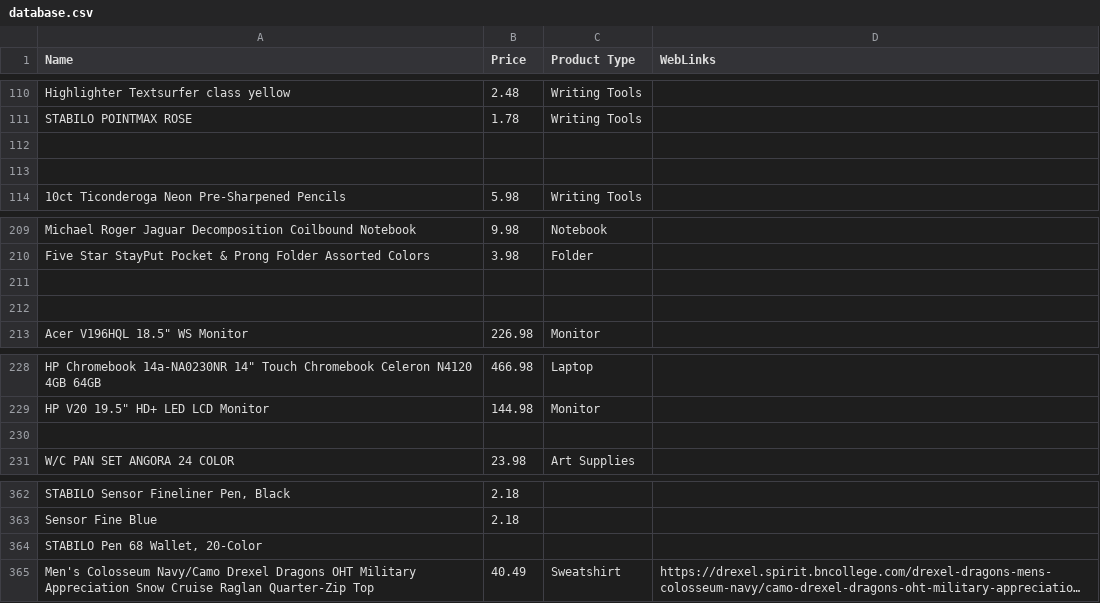
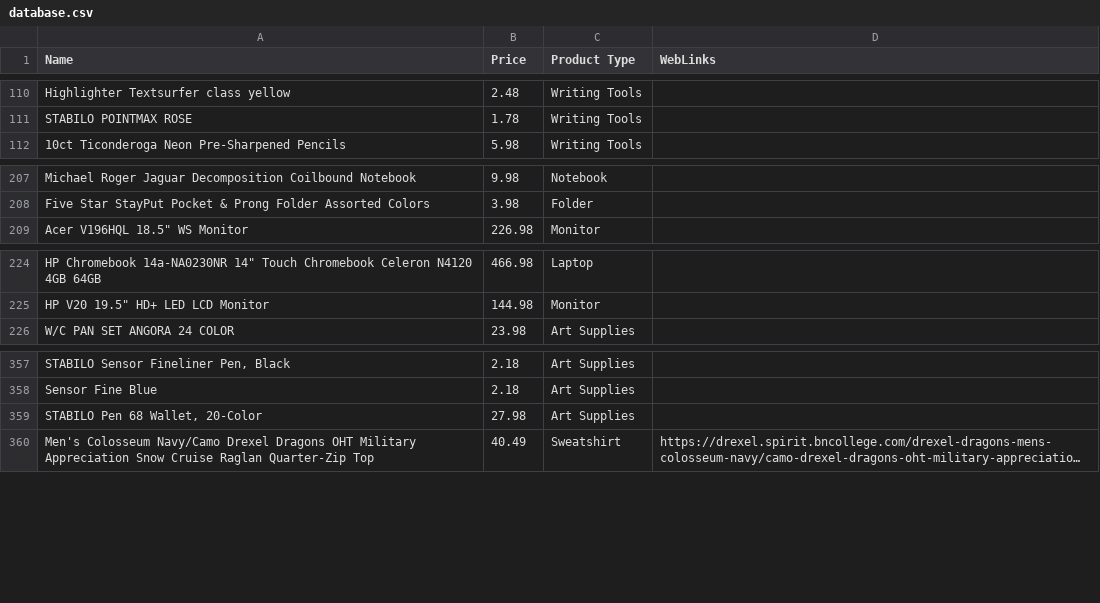
Before and after one commit to Rokawoo/drexel-recommender, a CSV file: database.csv, drawn as a sheet; only a part is shown, gaps mark what is left out; long unchanged cells end in …; removed rows and columns are numbered as before the commit, all else as after; the diff covers the shown part only; the diff names each change by its address in the sheet, - before the commit and + after, or states it on an @@ line.

```diff
--- a/database.csv
+++ b/database.csv
-row 112: (empty)
-row 113: (empty)
-row 211: (empty)
-row 212: (empty)
-row 230: (empty)
-C357:C359 (Product Type): (empty)
+C357:C359 (Product Type): Art Supplies
-B359 (Price): (empty)
+B359 (Price): 27.98
```
Also changed, not shown: 54 edited cells elsewhere in this file.
